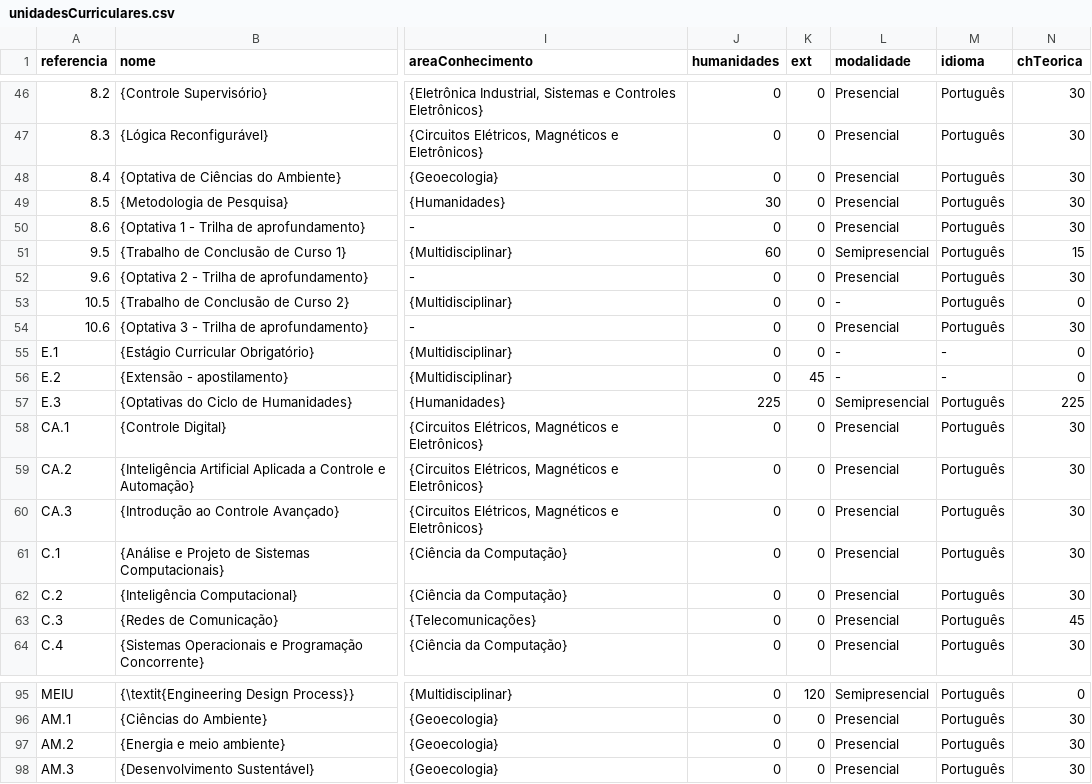
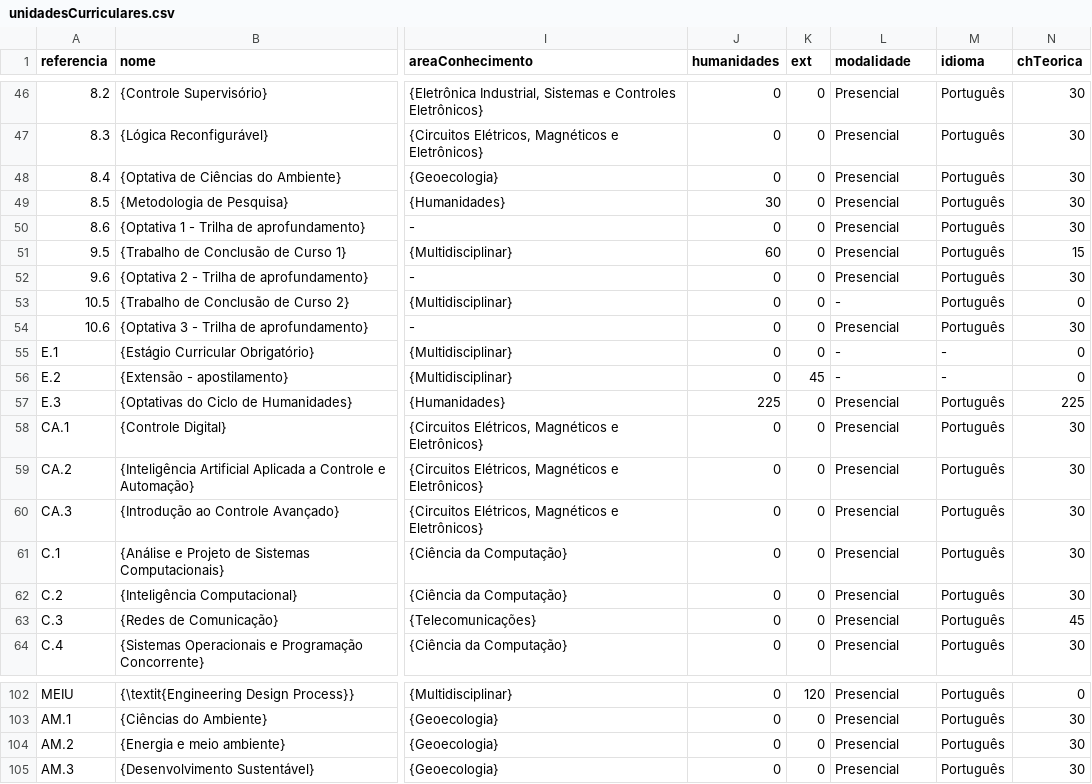
Before and after one commit to coele-td/ppc2021, a CSV file: Dados/unidadesCurriculares.csv, drawn as a sheet; only a part is shown, gaps mark what is left out; addresses are those after the commit; the diff covers the shown part only; the diff names each change by its address in the sheet, - before the commit and + after, or states it on an @@ line.

```diff
--- a/Dados/unidadesCurriculares.csv
+++ b/Dados/unidadesCurriculares.csv
-L51 (modalidade): Semipresencial
+L51 (modalidade): Presencial
-L57 (modalidade): Semipresencial
+L57 (modalidade): Presencial
-L102 (modalidade): Semipresencial
+L102 (modalidade): Presencial
```
Also changed, not shown: 7 added rows and 27 edited cells elsewhere in this file, 3 other files.
